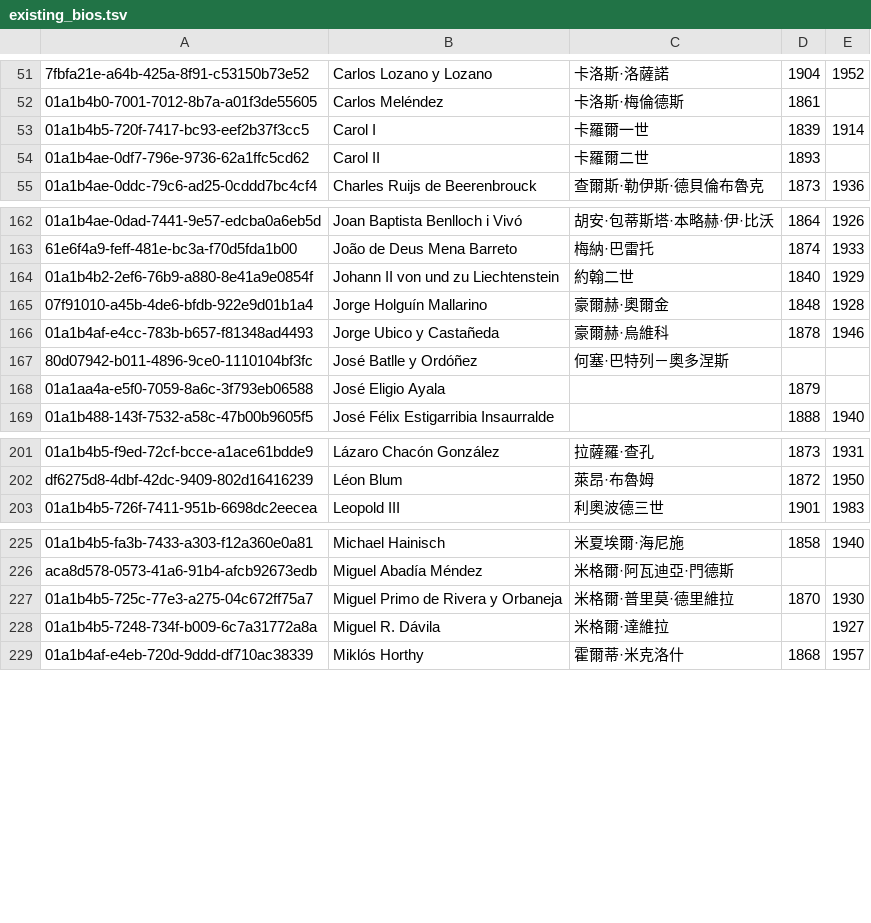
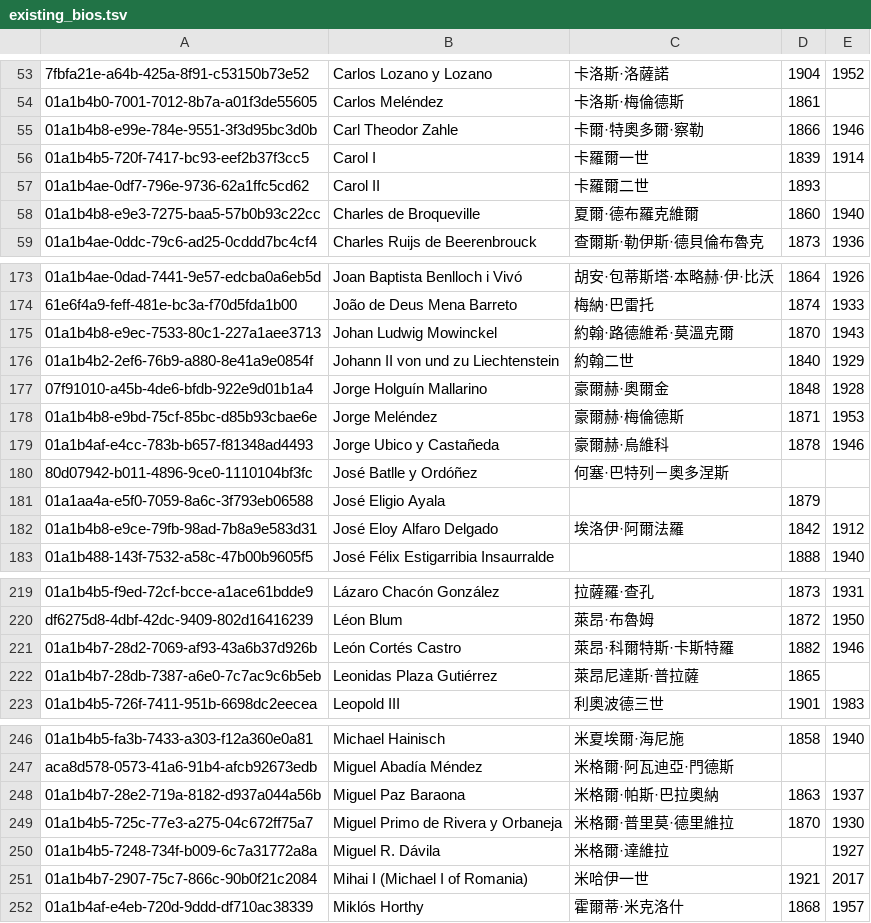
Before and after one commit to jack755051/world_line, a TSV file: data/seed/leaders/gap-830/existing_bios.tsv, drawn as a sheet; only a part is shown, gaps mark what is left out; the diff covers the shown part only; the diff names each change by its address in the sheet, - before the commit and + after, or states it on an @@ line.

```diff
--- a/data/seed/leaders/gap-830/existing_bios.tsv
+++ b/data/seed/leaders/gap-830/existing_bios.tsv
+row 55: 01a1b4b8-e99e-784e-9551-3f3d95bc3d0b | Carl Theodor Zahle | 卡爾·特奧多爾·察勒 | 1866 | 1946
+row 58: 01a1b4b8-e9e3-7275-baa5-57b0b93c22cc | Charles de Broqueville | 夏爾·德布羅克維爾 | 1860 | 1940
+row 175: 01a1b4b8-e9ec-7533-80c1-227a1aee3713 | Johan Ludwig Mowinckel | 約翰·路德維希·莫溫克爾 | 1870 | 1943
+row 178: 01a1b4b8-e9bd-75cf-85bc-d85b93cbae6e | Jorge Meléndez | 豪爾赫·梅倫德斯 | 1871 | 1953
+row 182: 01a1b4b8-e9ce-79fb-98ad-7b8a9e583d31 | José Eloy Alfaro Delgado | 埃洛伊·阿爾法羅 | 1842 | 1912
+row 221: 01a1b4b7-28d2-7069-af93-43a6b37d926b | León Cortés Castro | 萊昂·科爾特斯·卡斯特羅 | 1882 | 1946
+row 222: 01a1b4b7-28db-7387-a6e0-7c7ac9c6b5eb | Leonidas Plaza Gutiérrez | 萊昂尼達斯·普拉薩 | 1865
+row 248: 01a1b4b7-28e2-719a-8182-d937a044a56b | Miguel Paz Baraona | 米格爾·帕斯·巴拉奧納 | 1863 | 1937
+row 251: 01a1b4b7-2907-75c7-866c-90b0f21c2084 | Mihai I (Michael I of Romania) | 米哈伊一世 | 1921 | 2017
```
Also changed, not shown: 19 added rows elsewhere in this file, 1 other file.
